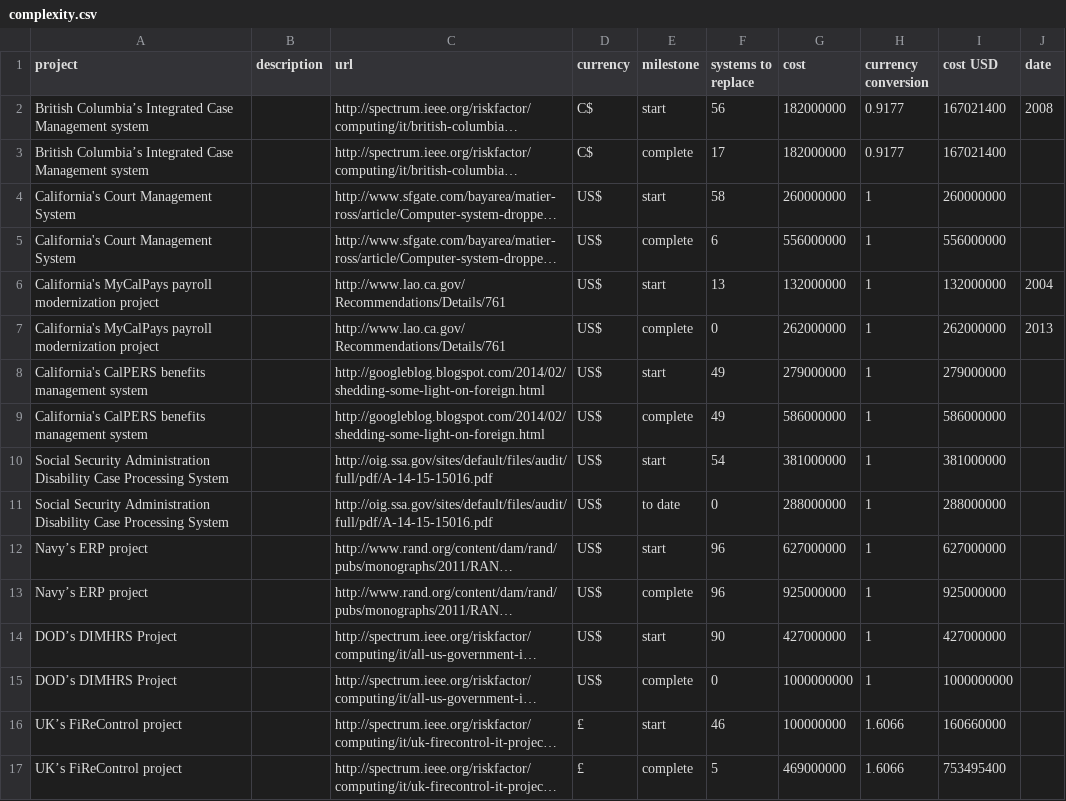
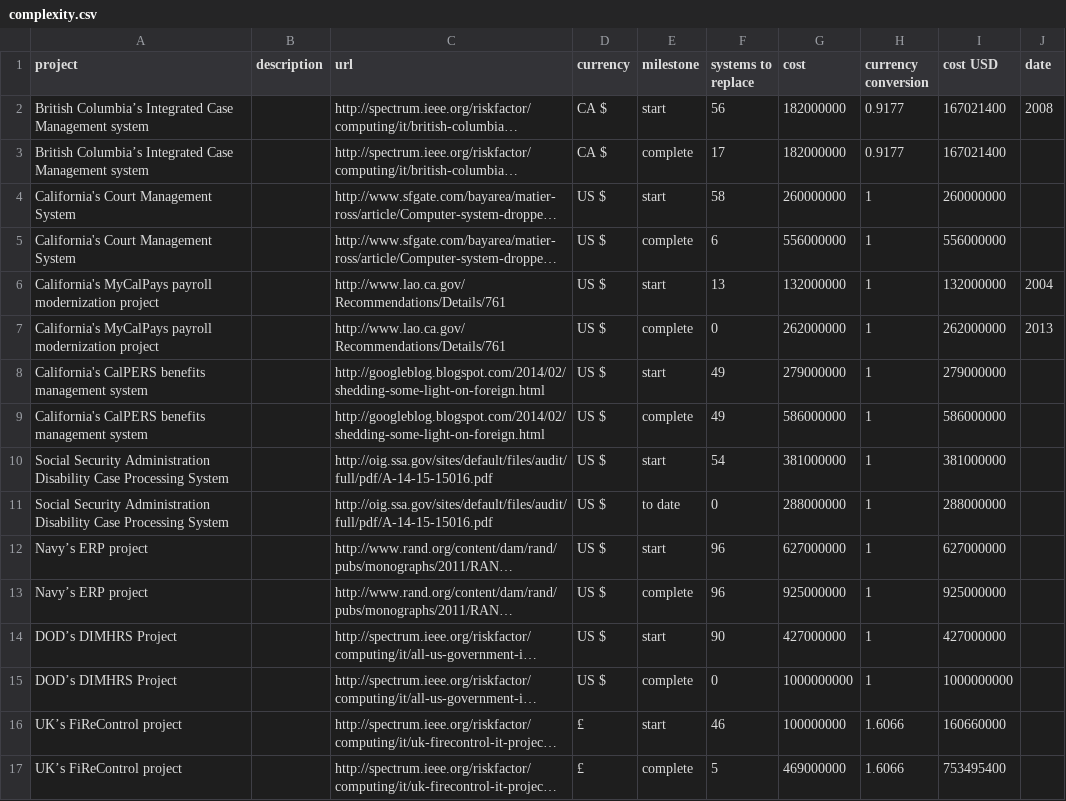
Before and after one commit to joshuarrrr/riskfactor-visuals, a CSV file: app/data/complexity.csv, drawn as a sheet; long unchanged cells end in …; the diff names each change by its address in the sheet, - before the commit and + after, or states it on an @@ line.

```diff
--- a/app/data/complexity.csv
+++ b/app/data/complexity.csv
-D2:D3 (currency): C$
+D2:D3 (currency): CA $
-D4:D15 (currency): US$
+D4:D15 (currency): US $
```
Also changed, not shown: app/data/estimates.csv, 7 other files.
